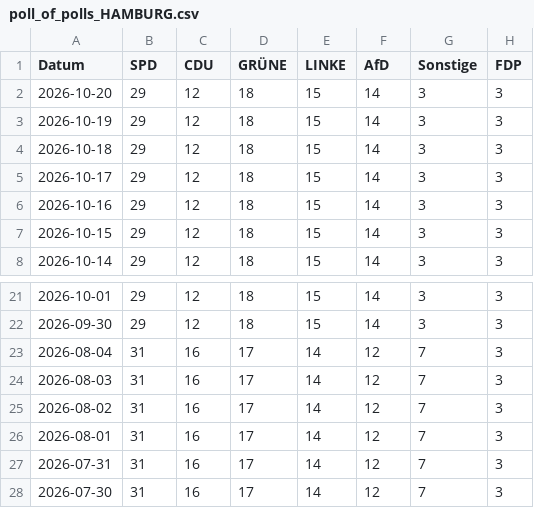
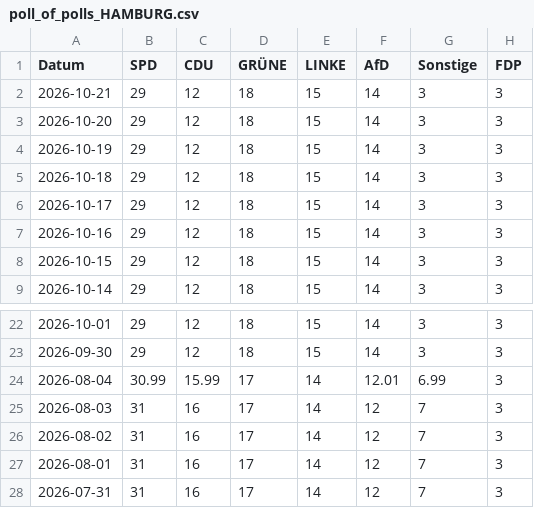
Before and after one commit to Cacauu/2025_ddj_wahlen_data, a CSV file: data/poll_of_polls_HAMBURG.csv, drawn as a sheet; only a part is shown, gaps mark what is left out; the shorter side is filled out with more unchanged rows.

```diff
--- a/data/poll_of_polls_HAMBURG.csv
+++ b/data/poll_of_polls_HAMBURG.csv
@@ -1,2 +1,3 @@
 Datum,SPD,CDU,GRÜNE,LINKE,AfD,Sonstige,FDP
+2026-10-21,29,12,18,15,14,3,3
 2026-10-20,29,12,18,15,14,3,3
@@ -22,3 +23,3 @@ Datum,SPD,CDU,GRÜNE,LINKE,AfD,Sonstige,FDP
 2026-09-30,29,12,18,15,14,3,3
-2026-08-04,31,16,17,14,12,7,3
+2026-08-04,30.99,15.99,17,14,12.01,6.99,3
 2026-08-03,31,16,17,14,12,7,3
```
Also changed, not shown: data/poll_of_polls_BADEN_WURTTEMBERG.csv, data/poll_of_polls_BAYERN.csv, 4 other files.
